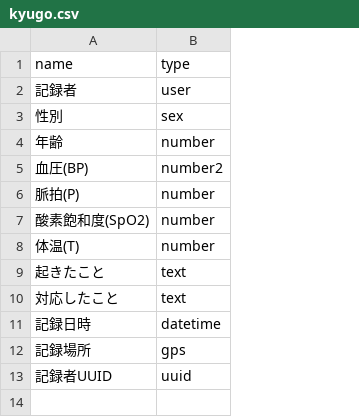
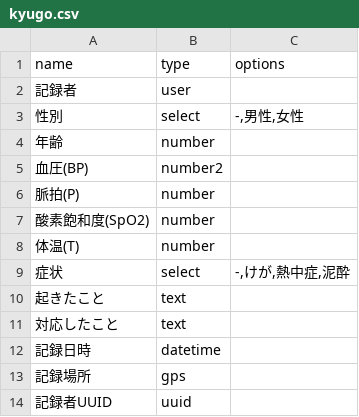
Before and after one commit to code4fukui/webmemofmt, a CSV file: kyugo.csv, drawn as a sheet; the diff names each change by its address in the sheet, - before the commit and + after, or states it on an @@ line.

Commit message:
add select

```diff
--- a/kyugo.csv
+++ b/kyugo.csv
+column C (options), row 3: -,男性,女性
-B3 (type): sex
+B3 (type): select
+row 9: 症状 | select | -,けが,熱中症,泥酔
```
Also changed, not shown: 1 other file.
